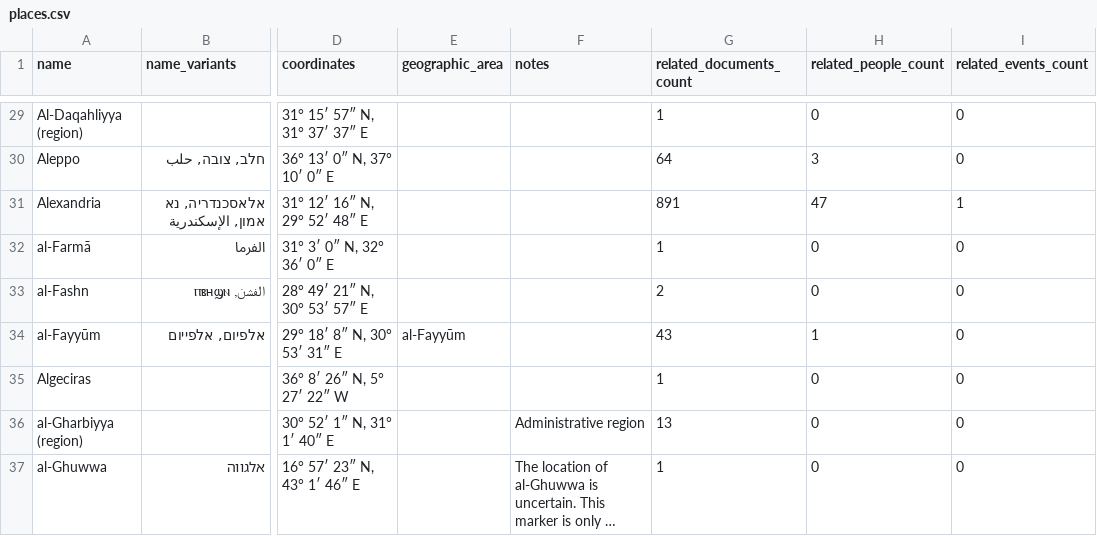
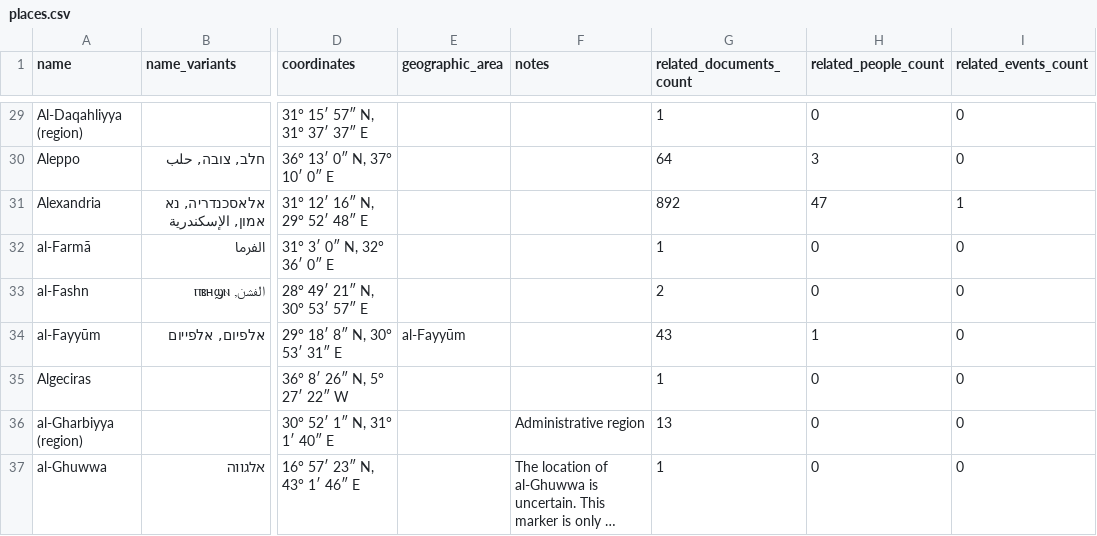
Before and after one commit to princetongenizalab/pgp-metadata, a CSV file: data/places.csv, drawn as a sheet; only a part is shown, gaps mark what is left out; long unchanged cells end in …; the diff names each change by its address in the sheet, - before the commit and + after, or states it on an @@ line.

Commit message:
Automated metadata export from PGP - places
Co-authored-by: Matthew Dudley

```diff
--- a/data/places.csv
+++ b/data/places.csv
-G31 (related_documents_count): 891
+G31 (related_documents_count): 892
```
